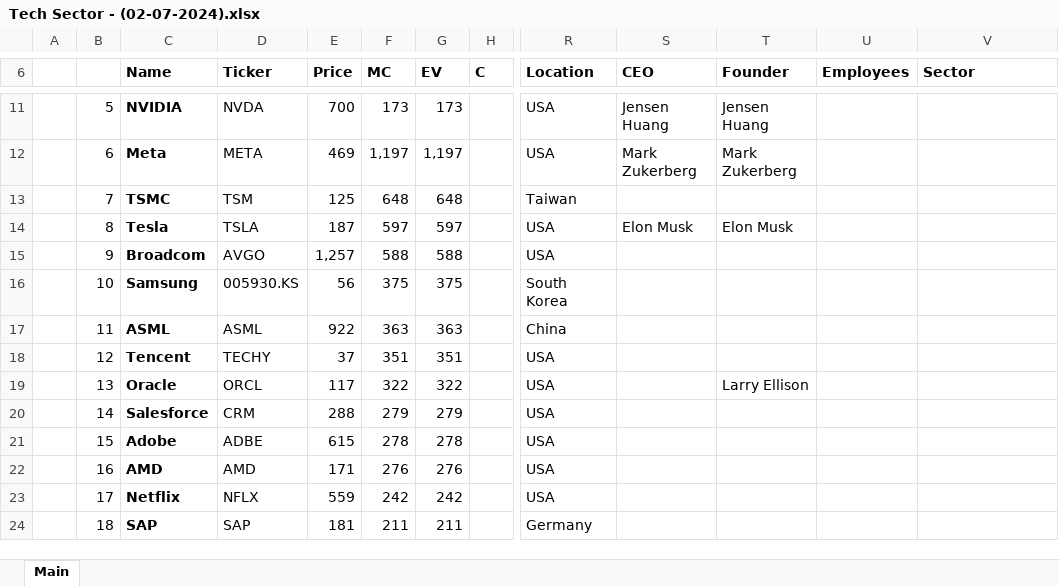
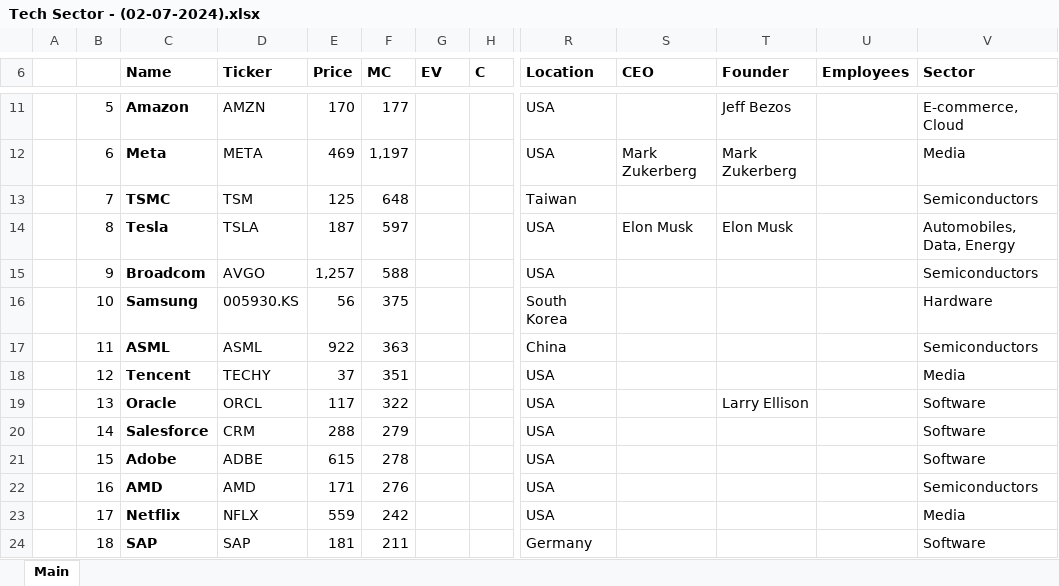
Before and after one commit to EthanCratchley/finance_models, an Excel workbook: Tech/Tech Sector - (02-07-2024).xlsx, sheet Main, drawn as a sheet; only a part is shown, gaps mark what is left out; values as stored, in another font and other column widths than the file's, no borders; the diff covers the shown part only; the diff names each change by its address in the sheet, - before the commit and + after, or states it on an @@ line.

```diff
--- a/Tech/Tech Sector - (02-07-2024).xlsx (sheet Main)
+++ b/Tech/Tech Sector - (02-07-2024).xlsx (sheet Main)
-C11 (Name): NVIDIA
+C11 (Name): Amazon
-D11 (Ticker): NVDA
+D11 (Ticker): AMZN
-E11 (Price): 700
+E11 (Price): 170
-F11 (MC): 173
+F11 (MC): 177
-G11 (EV): 173
+G11 (EV): (empty)
-S11 (CEO): Jensen Huang
+S11 (CEO): (empty)
-T11 (Founder): Jensen Huang
+T11 (Founder): Jeff Bezos
-V11 (Sector): (empty)
+V11 (Sector): E-commerce, Cloud
-G12 (EV): 1,197
+G12 (EV): (empty)
-V12 (Sector): (empty)
+V12 (Sector): Media
-G13 (EV): 648
+G13 (EV): (empty)
-V13 (Sector): (empty)
+V13 (Sector): Semiconductors
-G14 (EV): 597
+G14 (EV): (empty)
-V14 (Sector): (empty)
+V14 (Sector): Automobiles, Data, Energy
-G15 (EV): 588
+G15 (EV): (empty)
-V15 (Sector): (empty)
+V15 (Sector): Semiconductors
-G16 (EV): 375
+G16 (EV): (empty)
-V16 (Sector): (empty)
+V16 (Sector): Hardware
-G17 (EV): 363
+G17 (EV): (empty)
-V17 (Sector): (empty)
+V17 (Sector): Semiconductors
-G18 (EV): 351
+G18 (EV): (empty)
-V18 (Sector): (empty)
+V18 (Sector): Media
-G19 (EV): 322
+G19 (EV): (empty)
-V19:V21 (Sector): (empty)
+V19:V21 (Sector): Software
-G20 (EV): 279
+G20 (EV): (empty)
-G21 (EV): 278
+G21 (EV): (empty)
-G22 (EV): 276
+G22 (EV): (empty)
-V22 (Sector): (empty)
+V22 (Sector): Semiconductors
-G23 (EV): 242
+G23 (EV): (empty)
-V23 (Sector): (empty)
+V23 (Sector): Media
-G24 (EV): 211
+G24 (EV): (empty)
-V24 (Sector): (empty)
+V24 (Sector): Software
```
Also changed, not shown: 130 edited cells and cell formats elsewhere in this sheet, NVDA/NVDA Model - (02-09-2024).xlsx, NVDA/NVDA Model - (02-10-2024).xlsx, 3 other files.
